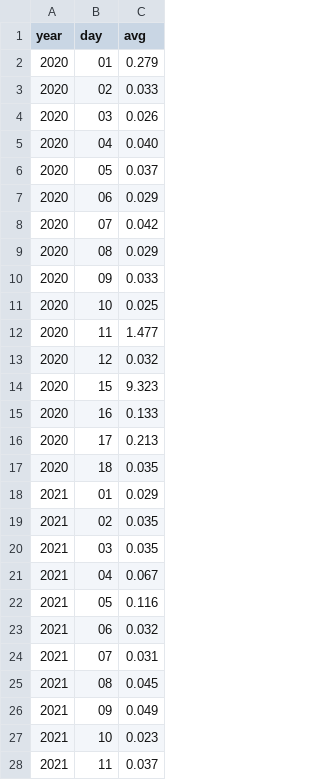
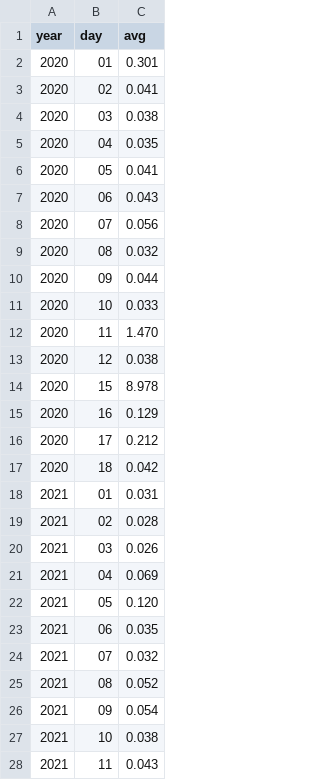
Before and after one commit to h3ssto/advent_of_code, a CSV file: performance.csv, drawn as a sheet; only a part is shown; the diff covers the shown part only.

```diff
--- a/performance.csv
+++ b/performance.csv
@@ -1,28 +1,28 @@
 year,day,avg
-2020,01,0.279
-2020,02,0.033
-2020,03,0.026
-2020,04,0.040
-2020,05,0.037
-2020,06,0.029
-2020,07,0.042
-2020,08,0.029
-2020,09,0.033
-2020,10,0.025
-2020,11,1.477
-2020,12,0.032
-2020,15,9.323
-2020,16,0.133
-2020,17,0.213
-2020,18,0.035
-2021,01,0.029
-2021,02,0.035
-2021,03,0.035
-2021,04,0.067
-2021,05,0.116
-2021,06,0.032
-2021,07,0.031
-2021,08,0.045
-2021,09,0.049
-2021,10,0.023
-2021,11,0.037
+2020,01,0.301
+2020,02,0.041
+2020,03,0.038
+2020,04,0.035
+2020,05,0.041
+2020,06,0.043
+2020,07,0.056
+2020,08,0.032
+2020,09,0.044
+2020,10,0.033
+2020,11,1.470
+2020,12,0.038
+2020,15,8.978
+2020,16,0.129
+2020,17,0.212
+2020,18,0.042
+2021,01,0.031
+2021,02,0.028
+2021,03,0.026
+2021,04,0.069
+2021,05,0.120
+2021,06,0.035
+2021,07,0.032
+2021,08,0.052
+2021,09,0.054
+2021,10,0.038
+2021,11,0.043
```
Also changed, not shown: 3 added rows and 4 edited cells elsewhere in this file, 2 other files.
